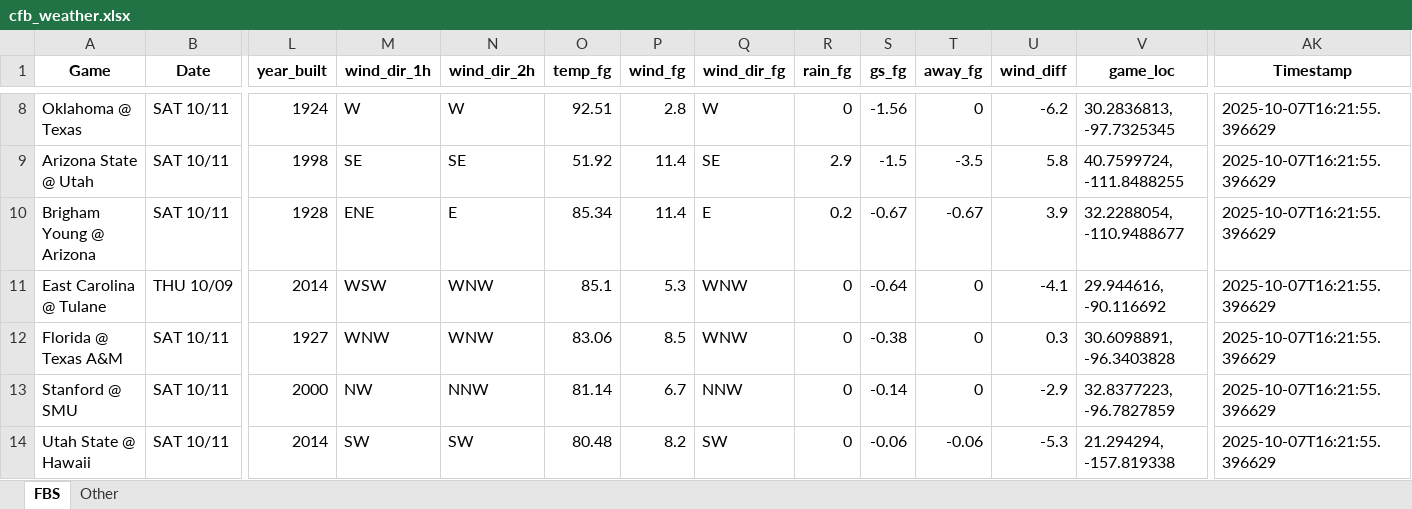
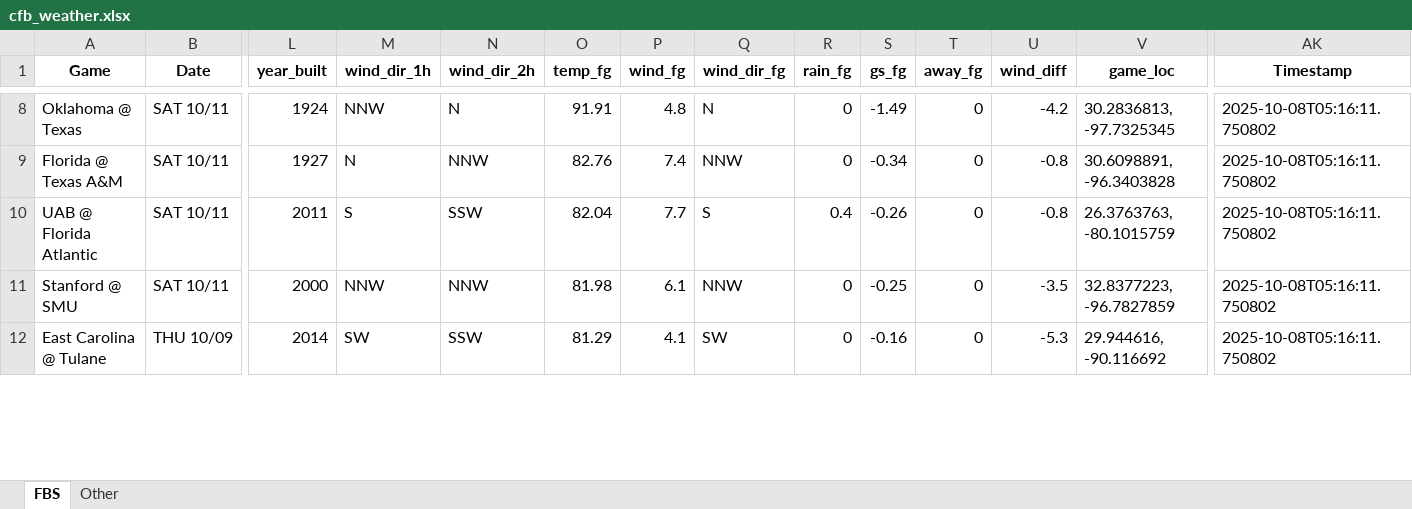
Before and after one commit to mslade50/football_weather, an Excel workbook: cfb_weather.xlsx, sheet FBS, drawn as a sheet; only a part is shown, gaps mark what is left out; values as stored, in another font and other column widths than the file's, no borders; removed rows and columns are numbered as before the commit, all else as after; rows hold the shown columns only; the diff covers the shown part only; the diff names each change by its address in the sheet, - before the commit and + after, or states it on an @@ line.

Commit message:
Update cfb_weather.xlsx with Timestamp 2025-10-08T05:16:11.750802

```diff
--- a/cfb_weather.xlsx (sheet FBS)
+++ b/cfb_weather.xlsx (sheet FBS)
-M8 (wind_dir_1h): W
+M8 (wind_dir_1h): NNW
-N8 (wind_dir_2h): W
+N8 (wind_dir_2h): N
-O8 (temp_fg): 92.51
+O8 (temp_fg): 91.91
-P8 (wind_fg): 2.8
+P8 (wind_fg): 4.8
-Q8 (wind_dir_fg): W
+Q8 (wind_dir_fg): N
-S8 (gs_fg): -1.56
+S8 (gs_fg): -1.49
-U8 (wind_diff): -6.2
+U8 (wind_diff): -4.2
-AK8 (Timestamp): 2025-10-07T16:21:55.396629
+AK8 (Timestamp): 2025-10-08T05:16:11.750802
-row 9: Arizona State @ Utah | SAT 10/11 | 1998 | SE | SE | 51.92 | 11.4 | SE | 2.9 | -1.5 | -3.5 | 5.8 | 40.7599724, -111.8488255 | 2025-10-07T16:21:55.396629
-row 10: Brigham Young @ Arizona | SAT 10/11 | 1928 | ENE | E | 85.34 | 11.4 | E | 0.2 | -0.67 | -0.67 | 3.9 | 32.2288054, -110.9488677 | 2025-10-07T16:21:55.396629
-row 11: East Carolina @ Tulane | THU 10/09 | 2014 | WSW | WNW | 85.1 | 5.3 | WNW | 0 | -0.64 | 0 | -4.1 | 29.944616, -90.116692 | 2025-10-07T16:21:55.396629
-M9 (wind_dir_1h): WNW
+M9 (wind_dir_1h): N
-N9 (wind_dir_2h): WNW
+N9 (wind_dir_2h): NNW
-O9 (temp_fg): 83.06
+O9 (temp_fg): 82.76
-P9 (wind_fg): 8.5
+P9 (wind_fg): 7.4
-Q9 (wind_dir_fg): WNW
+Q9 (wind_dir_fg): NNW
-S9 (gs_fg): -0.38
+S9 (gs_fg): -0.34
-U9 (wind_diff): 0.3
+U9 (wind_diff): -0.8
-AK9 (Timestamp): 2025-10-07T16:21:55.396629
+AK9 (Timestamp): 2025-10-08T05:16:11.750802
+row 10: UAB @ Florida Atlantic | SAT 10/11 | 2011 | S | SSW | 82.04 | 7.7 | S | 0.4 | -0.26 | 0 | -0.8 | 26.3763763, -80.1015759 | 2025-10-08T05:16:11.750802
-M11 (wind_dir_1h): NW
+M11 (wind_dir_1h): NNW
-O11 (temp_fg): 81.14
+O11 (temp_fg): 81.98
-P11 (wind_fg): 6.7
+P11 (wind_fg): 6.1
-S11 (gs_fg): -0.14
+S11 (gs_fg): -0.25
-U11 (wind_diff): -2.9
+U11 (wind_diff): -3.5
-AK11 (Timestamp): 2025-10-07T16:21:55.396629
+AK11 (Timestamp): 2025-10-08T05:16:11.750802
-row 14: Utah State @ Hawaii | SAT 10/11 | 2014 | SW | SW | 80.48 | 8.2 | SW | 0 | -0.06 | -0.06 | -5.3 | 21.294294, -157.819338 | 2025-10-07T16:21:55.396629
+row 12: East Carolina @ Tulane | THU 10/09 | 2014 | SW | SSW | 81.29 | 4.1 | SW | 0 | -0.16 | 0 | -5.3 | 29.944616, -90.116692 | 2025-10-08T05:16:11.750802
```
Also changed, not shown: 7 added rows, 5 removed rows and 248 edited cells elsewhere in this sheet, sheet Other.
